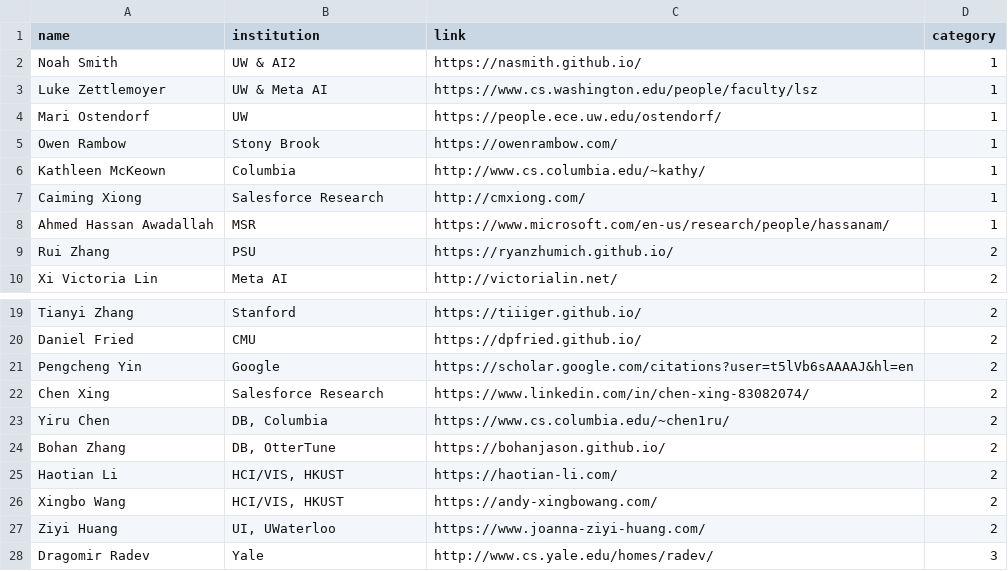
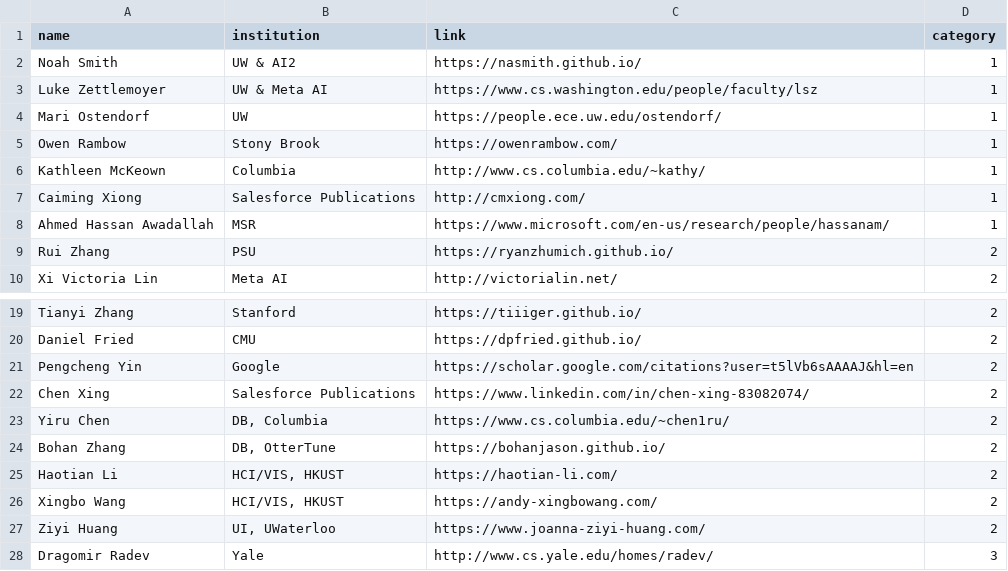
Before and after one commit to xlang-ai/xlang-ai.github.io, a CSV file: data/team/collaborators.csv, drawn as a sheet; only a part is shown, gaps mark what is left out.

```diff
--- a/data/team/collaborators.csv
+++ b/data/team/collaborators.csv
@@ -6,3 +6,3 @@ Owen Rambow,Stony Brook,https://owenrambow.com/,1
 Kathleen McKeown,Columbia,http://www.cs.columbia.edu/~kathy/,1
-Caiming Xiong,Salesforce Research,http://cmxiong.com/,1
+Caiming Xiong,Salesforce Publications,http://cmxiong.com/,1
 Ahmed Hassan Awadallah,MSR,https://www.microsoft.com/en-us/research/people/hassanam/,1
@@ -21,3 +21,3 @@ Daniel Fried,CMU,https://dpfried.github.io/,2
 Pengcheng Yin,Google,https://scholar.google.com/citations?user=t5lVb6sAAAAJ&hl=en,2
-Chen Xing,Salesforce Research,https://www.linkedin.com/in/chen-xing-83082074/,2
+Chen Xing,Salesforce Publications,https://www.linkedin.com/in/chen-xing-83082074/,2
 Yiru Chen,"DB, Columbia",https://www.cs.columbia.edu/~chen1ru/,2
```
Also changed, not shown: data/team/graduates.csv, data/team/undergraduates.csv, 11 other files.
